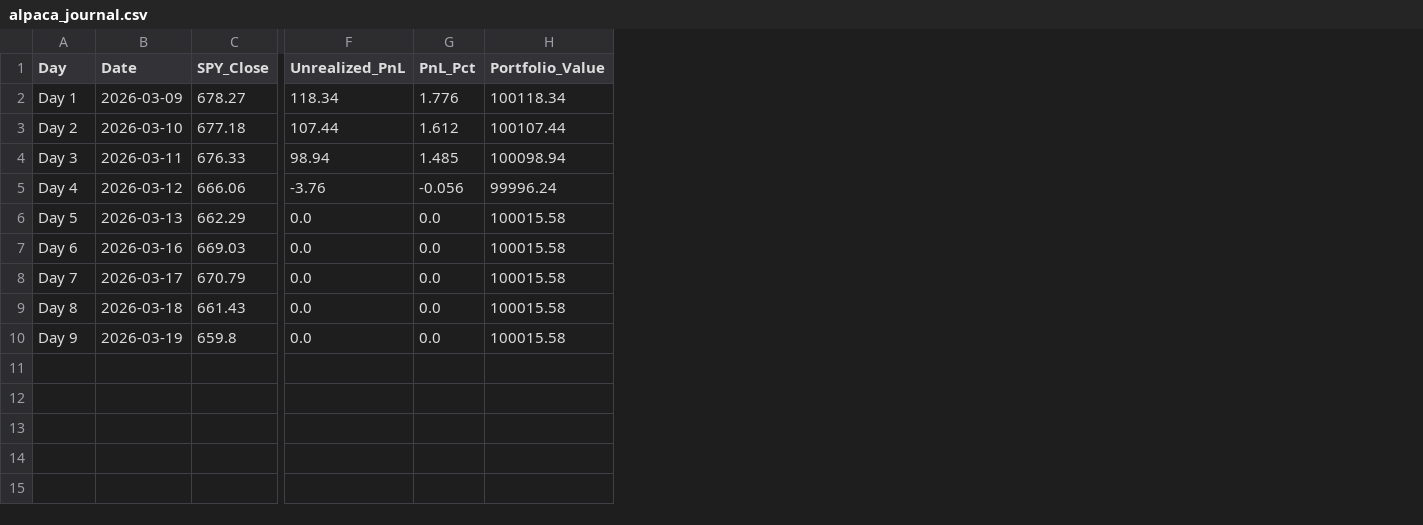
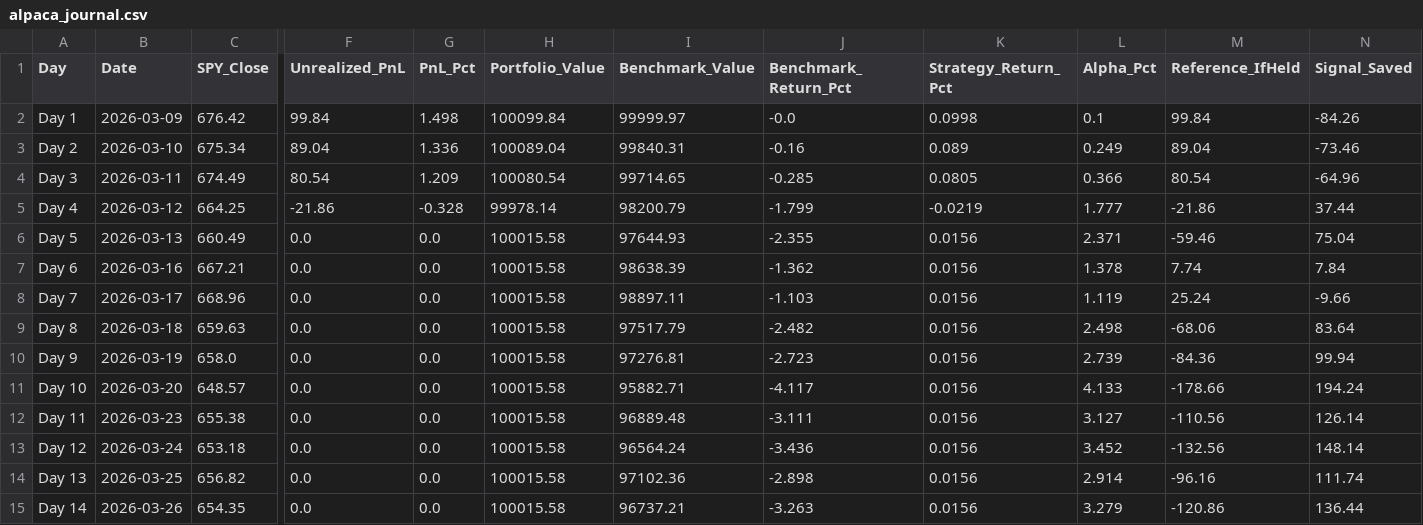
Before and after one commit to YASHpPATIL7/live-trading-alpha, a CSV file: alpaca_journal.csv, drawn as a sheet; only a part is shown, gaps mark what is left out; rows hold the shown columns only; the diff names each change by its address in the sheet, - before the commit and + after, or states it on an @@ line.

Commit message:
Alapaca Updates in journal

```diff
--- a/alpaca_journal.csv
+++ b/alpaca_journal.csv
+column I (Benchmark_Value), rows 2-10: 99999.97 | 99840.31 | 99714.65 | 98200.79 | 97644.93 | 98638.39 | 98897.11 | 97517.79 | 97276.81
+column J (Benchmark_Return_Pct), rows 2-10: -0.0 | -0.16 | -0.285 | -1.799 | -2.355 | -1.362 | -1.103 | -2.482 | -2.723
+column K (Strategy_Return_Pct), rows 2-10: 0.0998 | 0.089 | 0.0805 | -0.0219 | 0.0156 | 0.0156 | 0.0156 | 0.0156 | 0.0156
+column L (Alpha_Pct), rows 2-10: 0.1 | 0.249 | 0.366 | 1.777 | 2.371 | 1.378 | 1.119 | 2.498 | 2.739
+column M (Reference_IfHeld), rows 2-10: 99.84 | 89.04 | 80.54 | -21.86 | -59.46 | 7.74 | 25.24 | -68.06 | -84.36
+column N (Signal_Saved), rows 2-10: -84.26 | -73.46 | -64.96 | 37.44 | 75.04 | 7.84 | -9.66 | 83.64 | 99.94
-C2 (SPY_Close): 678.27
+C2 (SPY_Close): 676.42
-F2 (Unrealized_PnL): 118.34
+F2 (Unrealized_PnL): 99.84
-G2 (PnL_Pct): 1.776
+G2 (PnL_Pct): 1.498
-H2 (Portfolio_Value): 100118.34
+H2 (Portfolio_Value): 100099.84
-C3 (SPY_Close): 677.18
+C3 (SPY_Close): 675.34
-F3 (Unrealized_PnL): 107.44
+F3 (Unrealized_PnL): 89.04
-G3 (PnL_Pct): 1.612
+G3 (PnL_Pct): 1.336
-H3 (Portfolio_Value): 100107.44
+H3 (Portfolio_Value): 100089.04
-C4 (SPY_Close): 676.33
+C4 (SPY_Close): 674.49
-F4 (Unrealized_PnL): 98.94
+F4 (Unrealized_PnL): 80.54
-G4 (PnL_Pct): 1.485
+G4 (PnL_Pct): 1.209
-H4 (Portfolio_Value): 100098.94
+H4 (Portfolio_Value): 100080.54
-C5 (SPY_Close): 666.06
+C5 (SPY_Close): 664.25
-F5 (Unrealized_PnL): -3.76
+F5 (Unrealized_PnL): -21.86
-G5 (PnL_Pct): -0.056
+G5 (PnL_Pct): -0.328
-H5 (Portfolio_Value): 99996.24
+H5 (Portfolio_Value): 99978.14
-C6 (SPY_Close): 662.29
+C6 (SPY_Close): 660.49
-C7 (SPY_Close): 669.03
+C7 (SPY_Close): 667.21
-C8 (SPY_Close): 670.79
+C8 (SPY_Close): 668.96
-C9 (SPY_Close): 661.43
+C9 (SPY_Close): 659.63
-C10 (SPY_Close): 659.8
+C10 (SPY_Close): 658.0
+row 11: Day 10 | 2026-03-20 | 648.57 | 0.0 | 0.0 | 100015.58 | 95882.71 | -4.117 | 0.0156 | 4.133 | -178.66 | 194.24
+row 12: Day 11 | 2026-03-23 | 655.38 | 0.0 | 0.0 | 100015.58 | 96889.48 | -3.111 | 0.0156 | 3.127 | -110.56 | 126.14
+row 13: Day 12 | 2026-03-24 | 653.18 | 0.0 | 0.0 | 100015.58 | 96564.24 | -3.436 | 0.0156 | 3.452 | -132.56 | 148.14
+row 14: Day 13 | 2026-03-25 | 656.82 | 0.0 | 0.0 | 100015.58 | 97102.36 | -2.898 | 0.0156 | 2.914 | -96.16 | 111.74
+row 15: Day 14 | 2026-03-26 | 654.35 | 0.0 | 0.0 | 100015.58 | 96737.21 | -3.263 | 0.0156 | 3.279 | -120.86 | 136.44
```
Also changed, not shown: 4 other files.
